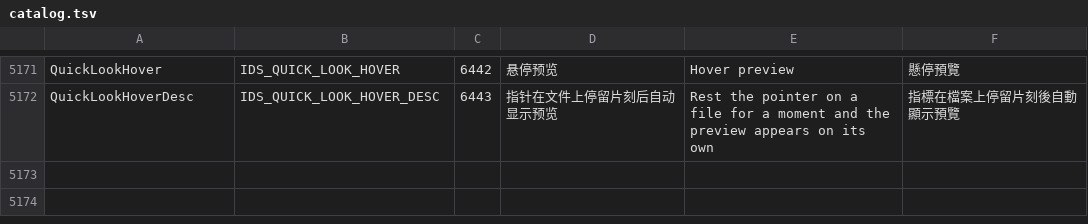
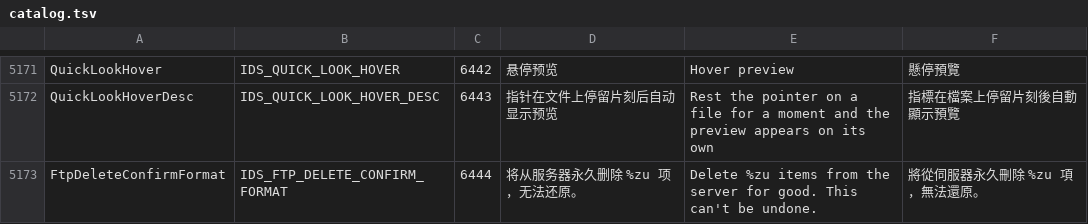
Before and after one commit to 190zhangda/pulse-test, a TSV file: tools/l10n/catalog.tsv, drawn as a sheet; only a part is shown, gaps mark what is left out; the diff names each change by its address in the sheet, - before the commit and + after, or states it on an @@ line.

Commit message:
FTP: tell the user a server delete is for good

```diff
--- a/tools/l10n/catalog.tsv
+++ b/tools/l10n/catalog.tsv
+row 5173: FtpDeleteConfirmFormat | IDS_FTP_DELETE_CONFIRM_FORMAT | 6444 | 将从服务器永久删除 %zu 项，无法还原。 | Delete %zu items from the server for good. This can't be undone. | 將從伺服器永久刪除 %zu 項，無法還原。
```
Also changed, not shown: 6 other files.
